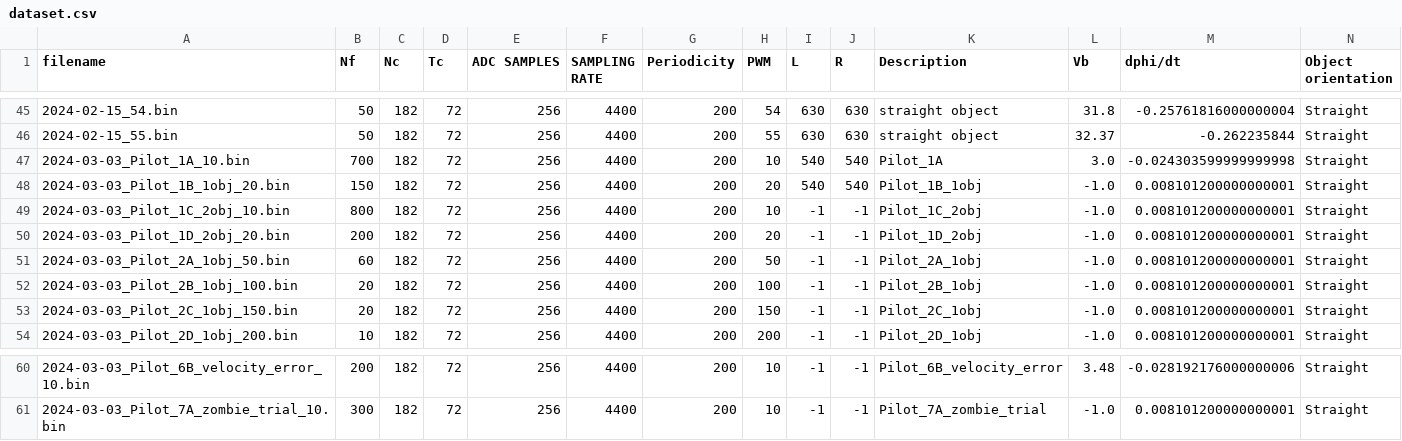
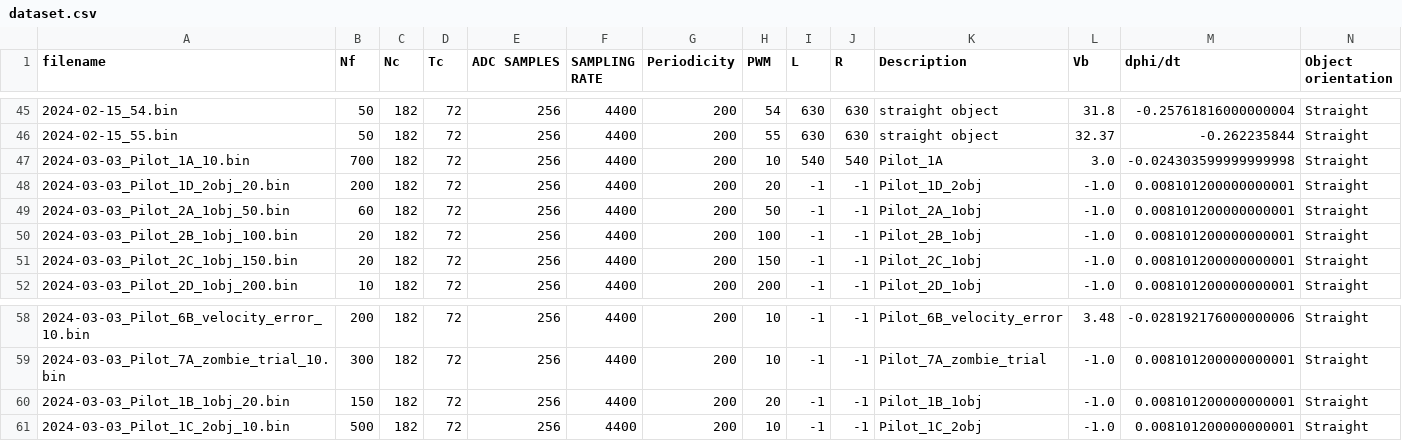
Before and after one commit to chomchom69420/mmSnS, a CSV file: dataset.csv, drawn as a sheet; only a part is shown, gaps mark what is left out.

Commit message:
data collection

```diff
--- a/dataset.csv
+++ b/dataset.csv
@@ -47,4 +47,2 @@ filename, Nf, Nc, Tc, ADC SAMPLES, SAMPLING RATE, Periodicity, PWM, L, R, Descri
 2024-03-03_Pilot_1A_10.bin,700,182,72,256,4400,200,10,540,540,Pilot_1A,3.0,-0.024303599999999998,Straight
-2024-03-03_Pilot_1B_1obj_20.bin,150,182,72,256,4400,200,20,540,540,Pilot_1B_1obj,-1.0,0.008101200000000001,Straight
-2024-03-03_Pilot_1C_2obj_10.bin,800,182,72,256,4400,200,10,-1,-1,Pilot_1C_2obj,-1.0,0.008101200000000001,Straight
 2024-03-03_Pilot_1D_2obj_20.bin,200,182,72,256,4400,200,20,-1,-1,Pilot_1D_2obj,-1.0,0.008101200000000001,Straight
@@ -61 +59,3 @@ filename, Nf, Nc, Tc, ADC SAMPLES, SAMPLING RATE, Periodicity, PWM, L, R, Descri
 2024-03-03_Pilot_7A_zombie_trial_10.bin,300,182,72,256,4400,200,10,-1,-1,Pilot_7A_zombie_trial,-1.0,0.008101200000000001,Straight
+2024-03-03_Pilot_1B_1obj_20.bin,150,182,72,256,4400,200,20,-1,-1,Pilot_1B_1obj,-1.0,0.008101200000000001,Straight
+2024-03-03_Pilot_1C_2obj_10.bin,500,182,72,256,4400,200,10,-1,-1,Pilot_1C_2obj,-1.0,0.008101200000000001,Straight
```
